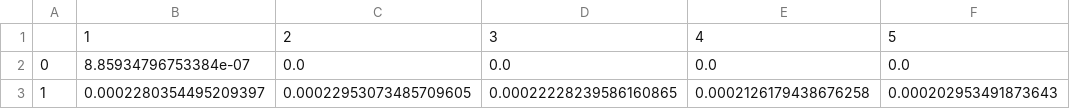
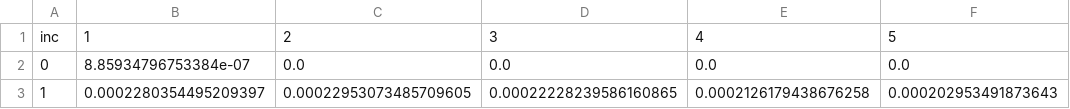
Before and after one commit to tom-are-grov-4ss/marc-bflex-ssc, a CSV file: curvature.csv, drawn as a sheet; only a part is shown; the diff names each change by its address in the sheet, - before the commit and + after, or states it on an @@ line.

Commit message:
support files

```diff
--- a/curvature.csv
+++ b/curvature.csv
-A1: (empty)
+A1: inc
```
